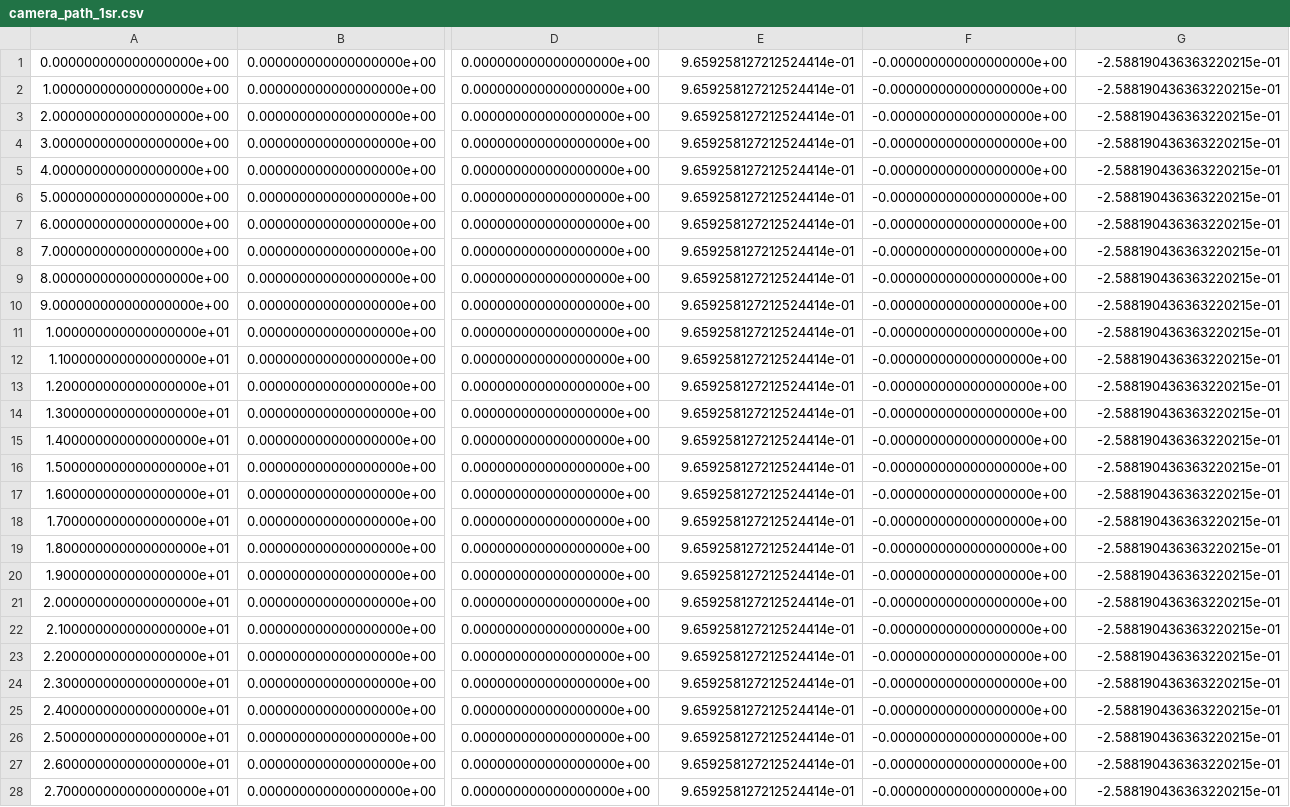
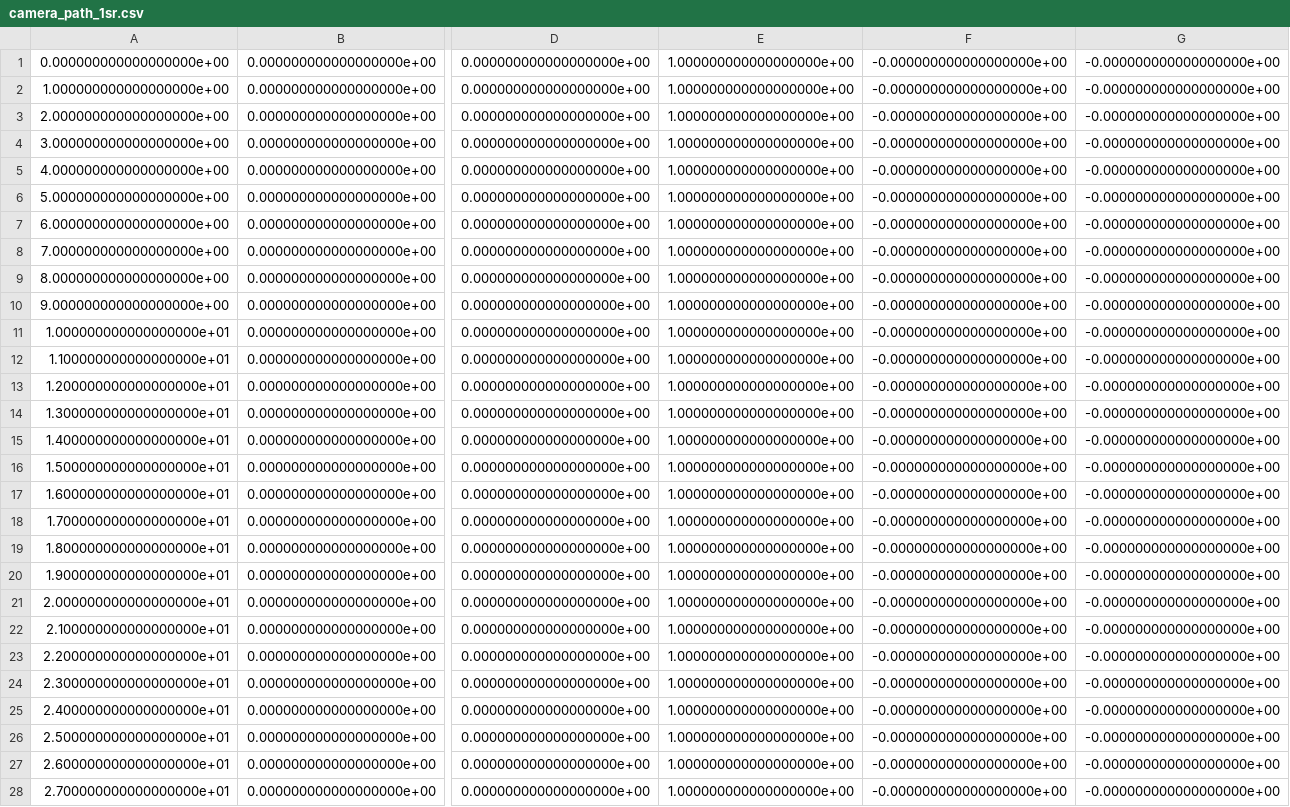
Before and after one commit to vlsi-nanocomputing/dynamic-sound, a CSV file: examples/resources/paths/camera_path_1sr.csv, drawn as a sheet; only a part is shown, gaps mark what is left out; the diff covers the shown part only; the diff names each change by its address in the sheet, - before the commit and + after, or states it on an @@ line.

```diff
--- a/examples/resources/paths/camera_path_1sr.csv
+++ b/examples/resources/paths/camera_path_1sr.csv
-E1:E28: 9.659258127212524414e-01
+E1:E28: 1.000000000000000000e+00
-G1:G28: -2.588190436363220215e-01
+G1:G28: -0.000000000000000000e+00
```
Also changed, not shown: 4 edited cells elsewhere in this file, examples/resources/paths/drone_path_1sr.csv, 9 other files.
